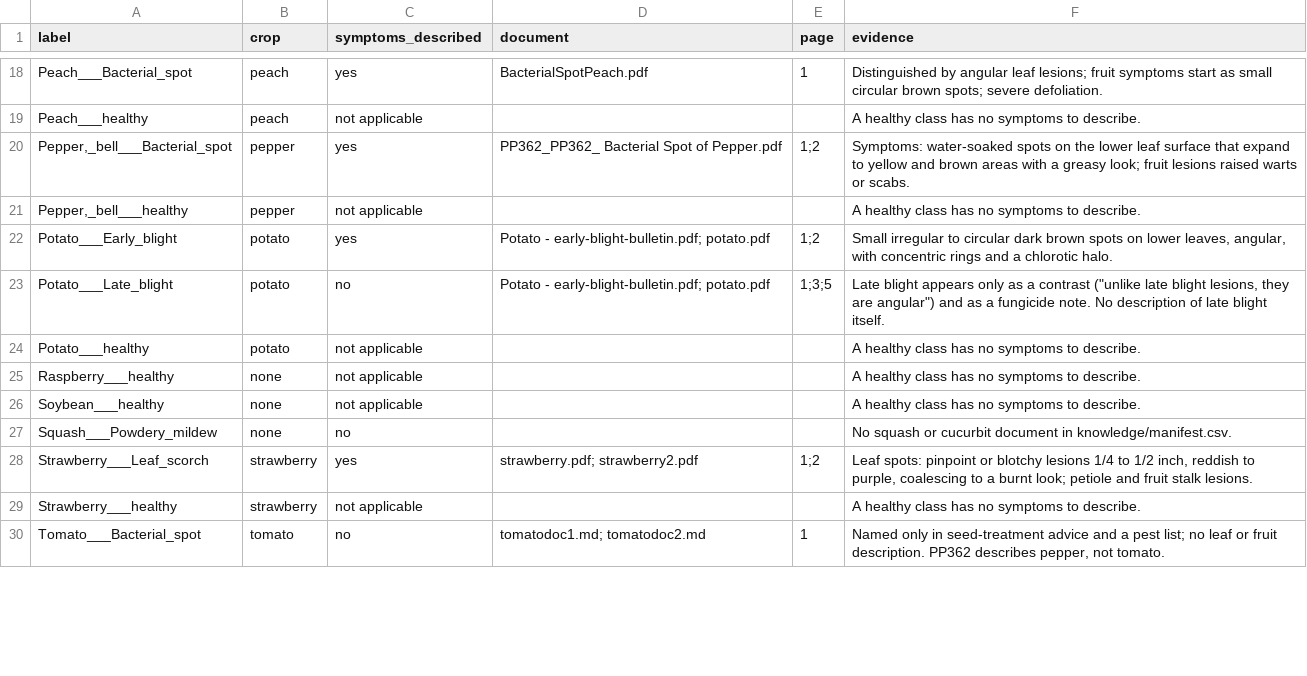
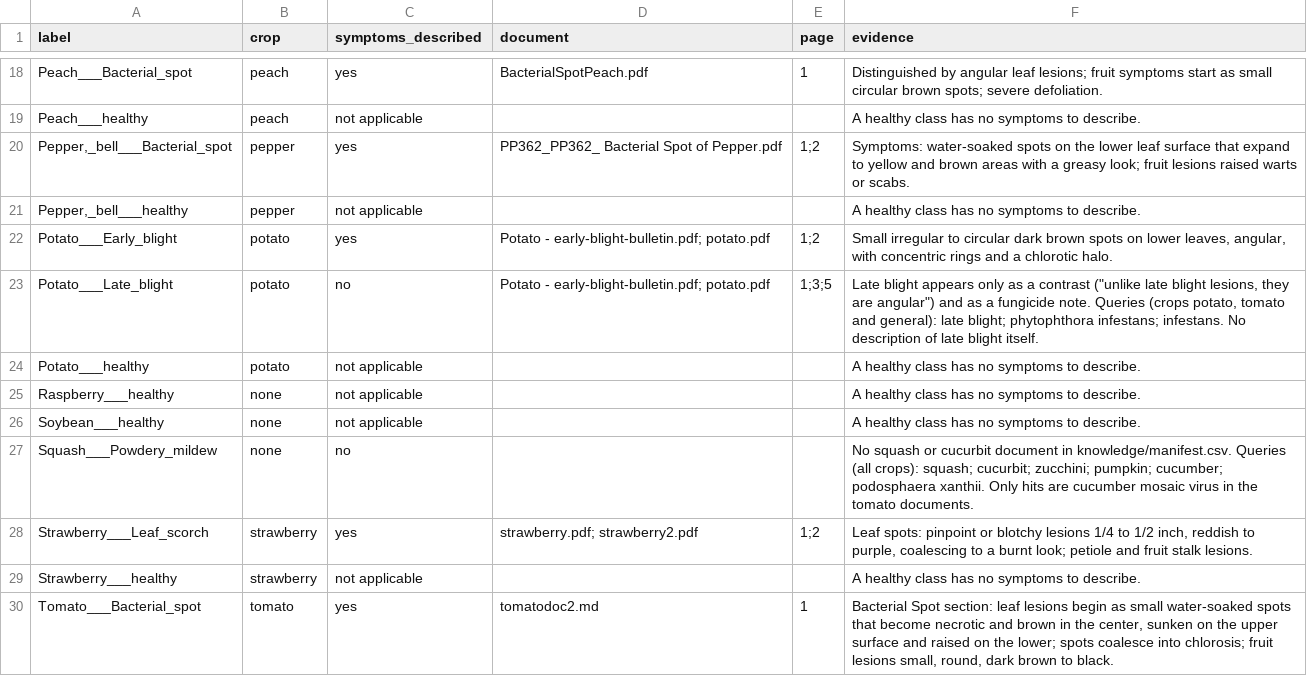
Before and after one commit to aakashksen/sprout, a CSV file: docs/document-coverage.csv, drawn as a sheet; only a part is shown, gaps mark what is left out; the diff covers the shown part only.

Commit message:
data: correct coverage rulings, record search queries, separate label conflicts from cross-source duplicates

```diff
--- a/docs/document-coverage.csv
+++ b/docs/document-coverage.csv
@@ -22,3 +22,3 @@ Peach___healthy,peach,not applicable,,,A healthy class has no symptoms to descri
 Potato___Early_blight,potato,yes,Potato - early-blight-bulletin.pdf; potato.pdf,1;2,"Small irregular to circular dark brown spots on lower leaves, angular, with concentric rings and a chlorotic halo."
-Potato___Late_blight,potato,no,Potato - early-blight-bulletin.pdf; potato.pdf,1;3;5,"Late blight appears only as a contrast (""unlike late blight lesions, they are angular"") and as a fungicide note. No description of late blight itself."
+Potato___Late_blight,potato,no,Potato - early-blight-bulletin.pdf; potato.pdf,1;3;5,"Late blight appears only as a contrast (""unlike late blight lesions, they are angular"") and as a fungicide note. Queries (crops potato, tomato and general): late blight; phytophthora infestans; infestans. No description of late blight itself."
 Potato___healthy,potato,not applicable,,,A healthy class has no symptoms to describe.
@@ -26,5 +26,5 @@ Raspberry___healthy,none,not applicable,,,A healthy class has no symptoms to des
 Soybean___healthy,none,not applicable,,,A healthy class has no symptoms to describe.
-Squash___Powdery_mildew,none,no,,,No squash or cucurbit document in knowledge/manifest.csv.
+Squash___Powdery_mildew,none,no,,,No squash or cucurbit document in knowledge/manifest.csv. Queries (all crops): squash; cucurbit; zucchini; pumpkin; cucumber; podosphaera xanthii. Only hits are cucumber mosaic virus in the tomato documents.
 Strawberry___Leaf_scorch,strawberry,yes,strawberry.pdf; strawberry2.pdf,1;2,"Leaf spots: pinpoint or blotchy lesions 1/4 to 1/2 inch, reddish to purple, coalescing to a burnt look; petiole and fruit stalk lesions."
 Strawberry___healthy,strawberry,not applicable,,,A healthy class has no symptoms to describe.
-Tomato___Bacterial_spot,tomato,no,tomatodoc1.md; tomatodoc2.md,1,"Named only in seed-treatment advice and a pest list; no leaf or fruit description. PP362 describes pepper, not tomato."
+Tomato___Bacterial_spot,tomato,yes,tomatodoc2.md,1,"Bacterial Spot section: leaf lesions begin as small water-soaked spots that become necrotic and brown in the center, sunken on the upper surface and raised on the lower; spots coalesce into chlorosis; fruit lesions small, round, dark brown to black."
```
Also changed, not shown: 22 edited cells elsewhere in this file, 4 other files.
